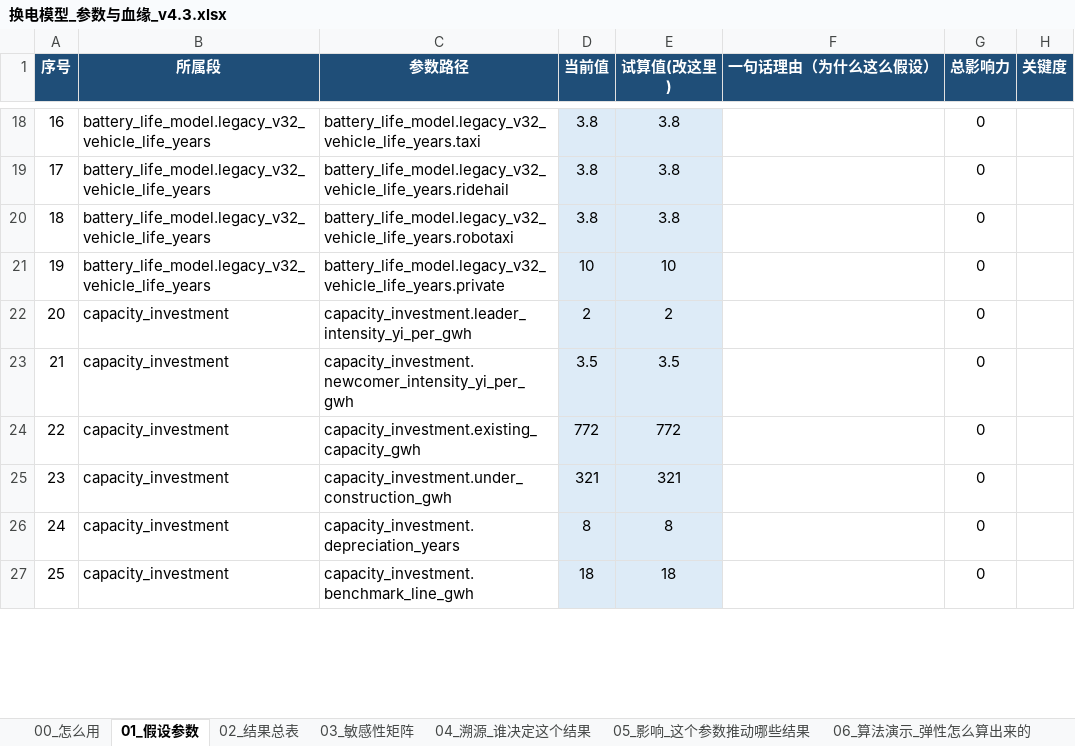
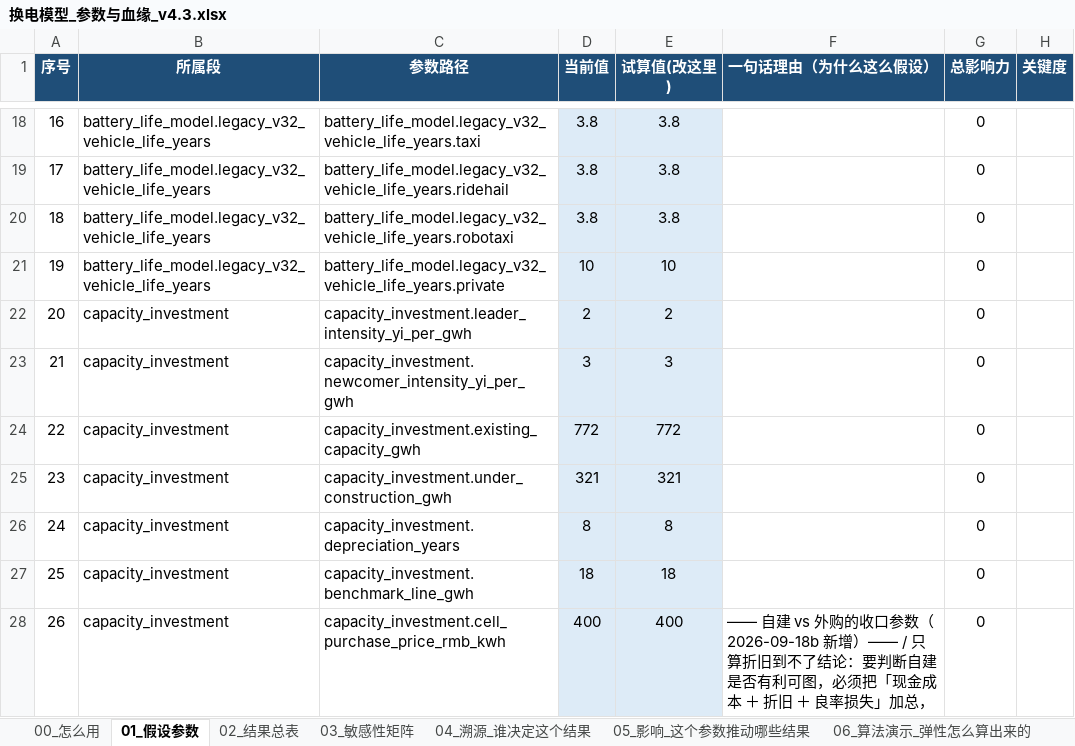
Before and after one commit to kedouzc/energy_ningde, an Excel workbook: 业务/换电/定量计算/换电战略决策模型_v4_3/outputs/换电模型_参数与血缘_v4.3.xlsx, sheet 01_假设参数, drawn as a sheet; only a part is shown, gaps mark what is left out; values as stored, in another font and other column widths than the file's, no borders; the diff covers the shown part only; the diff names each change by its address in the sheet, - before the commit and + after, or states it on an @@ line.

```diff
--- a/业务/换电/定量计算/换电战略决策模型_v4_3/outputs/换电模型_参数与血缘_v4.3.xlsx (sheet 01_假设参数)
+++ b/业务/换电/定量计算/换电战略决策模型_v4_3/outputs/换电模型_参数与血缘_v4.3.xlsx (sheet 01_假设参数)
-D23 (当前值): 3.5
+D23 (当前值): 3
-E23 (试算值(改这里)): 3.5
+E23 (试算值(改这里)): 3
+row 28: 26 | capacity_investment | capacity_investment.cell_purchase_price_rmb_kwh | 400 | 400 | —— 自建 vs 外购的收口参数（2026-09-18b 新增）—— / 只算折旧到不了结论：要判断自建是否有利可图，必须把「现金成本 ＋ 折旧 ＋ 良率损失」加总， | 0
```
Also changed, not shown: 9 added rows, 7 edited cells and row numbers in column A elsewhere in this sheet, sheet 03_敏感性矩阵, sheet 04_溯源_谁决定这个结果, sheet 05_影响_这个参数推动哪些结果, sheet 02_结果总表, sheet 00_怎么用, 业务/换电/定量计算/换电战略决策模型_v4_3/outputs/换电决策树_v4.3.xlsx, 28 other files.
